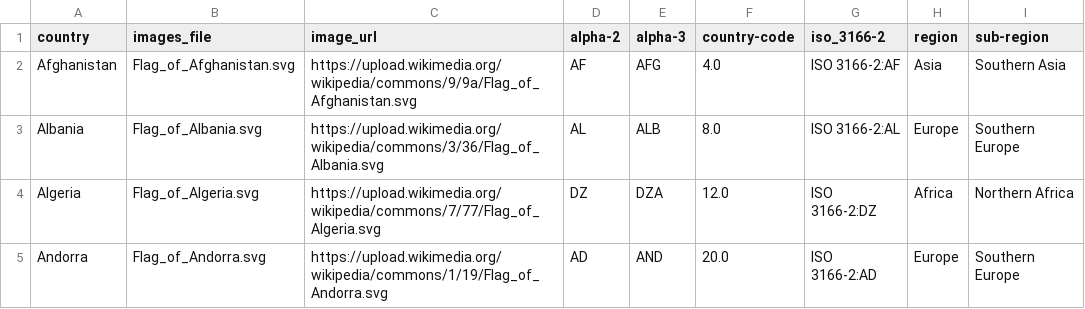
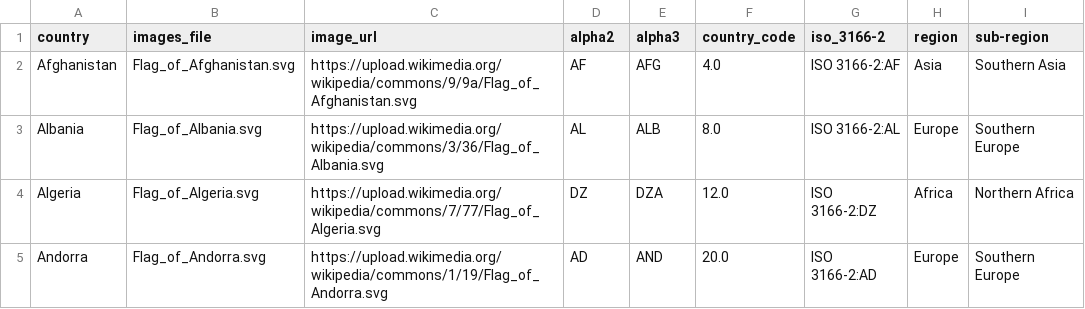
Before and after one commit to EnoraP17/MentalHealth, a CSV file: countries_continents_codes_flags_url.csv, drawn as a sheet; only a part is shown; the diff names each change by its address in the sheet, - before the commit and + after, or states it on an @@ line.

Commit message:
Update countries_continents_codes_flags_url.csv

```diff
--- a/countries_continents_codes_flags_url.csv
+++ b/countries_continents_codes_flags_url.csv
-D1: alpha-2
+D1: alpha2
-E1: alpha-3
+E1: alpha3
-F1: country-code
+F1: country_code
```
